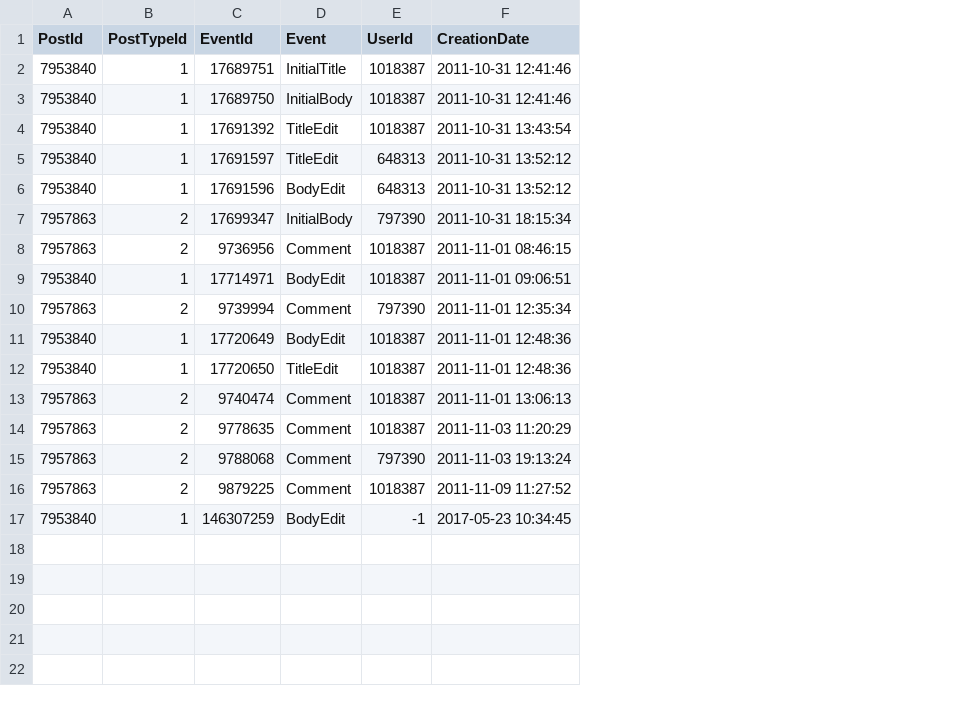
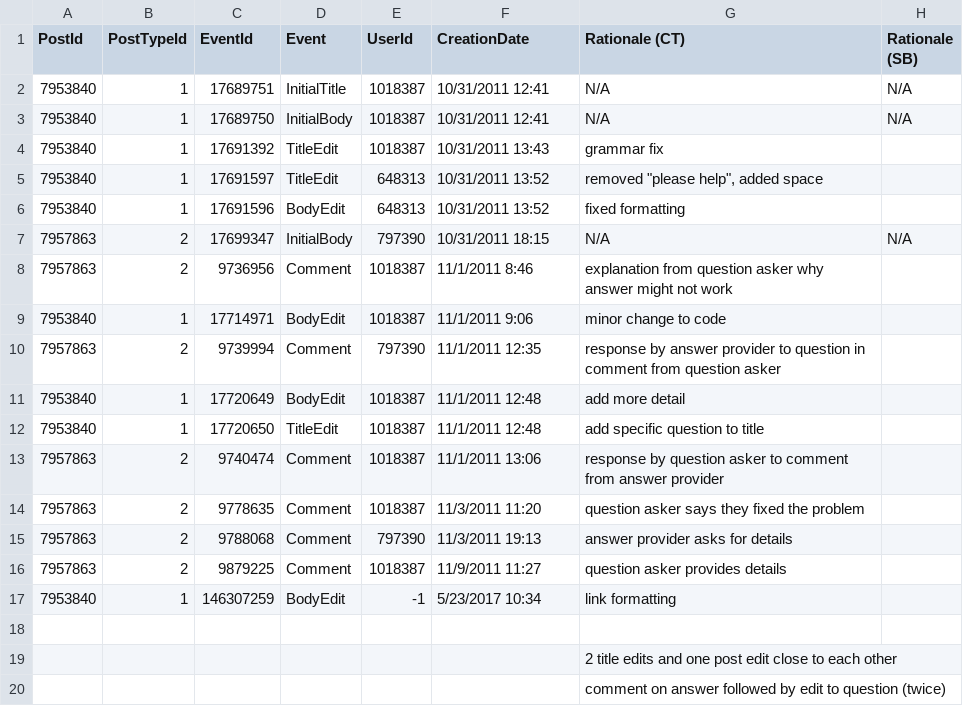
Before and after one commit to sotorrent/so-edit-viz, a CSV file: analysis/sample_1/7953840.csv, drawn as a sheet; the diff names each change by its address in the sheet, - before the commit and + after, or states it on an @@ line.

```diff
--- a/analysis/sample_1/7953840.csv
+++ b/analysis/sample_1/7953840.csv
+column G (Rationale (CT)), rows 2-17: N/A | N/A | grammar fix | removed "please help", added space | fixed formatting | N/A | explanation from question asker why answer might not work | minor change to code | response by answer provider to question in comment from question asker | add more detail | add specific question to title | response by question asker to comment from answer provider | question asker says they fixed the problem | answer provider asks for details | question asker provides details | link formatting
+column H (Rationale (SB)), rows 2-7: N/A | N/A |  |  |  | N/A
-F2:F3 (CreationDate): 2011-10-31 12:41:46
+F2:F3 (CreationDate): 10/31/2011 12:41
-F4 (CreationDate): 2011-10-31 13:43:54
+F4 (CreationDate): 10/31/2011 13:43
-F5:F6 (CreationDate): 2011-10-31 13:52:12
+F5:F6 (CreationDate): 10/31/2011 13:52
-F7 (CreationDate): 2011-10-31 18:15:34
+F7 (CreationDate): 10/31/2011 18:15
-F8 (CreationDate): 2011-11-01 08:46:15
+F8 (CreationDate): 11/1/2011 8:46
-F9 (CreationDate): 2011-11-01 09:06:51
+F9 (CreationDate): 11/1/2011 9:06
-F10 (CreationDate): 2011-11-01 12:35:34
+F10 (CreationDate): 11/1/2011 12:35
-F11:F12 (CreationDate): 2011-11-01 12:48:36
+F11:F12 (CreationDate): 11/1/2011 12:48
-F13 (CreationDate): 2011-11-01 13:06:13
+F13 (CreationDate): 11/1/2011 13:06
-F14 (CreationDate): 2011-11-03 11:20:29
+F14 (CreationDate): 11/3/2011 11:20
-F15 (CreationDate): 2011-11-03 19:13:24
+F15 (CreationDate): 11/3/2011 19:13
-F16 (CreationDate): 2011-11-09 11:27:52
+F16 (CreationDate): 11/9/2011 11:27
-F17 (CreationDate): 2017-05-23 10:34:45
+F17 (CreationDate): 5/23/2017 10:34
+row 18: (empty)
+row 19:  |  |  |  |  |  | 2 title edits and one post edit close to each other
+row 20:  |  |  |  |  |  | comment on answer followed by edit to question (twice)
```
Also changed, not shown: analysis/sample_1/11252831.csv, analysis/sample_1/8586543.csv, 4 other files.
